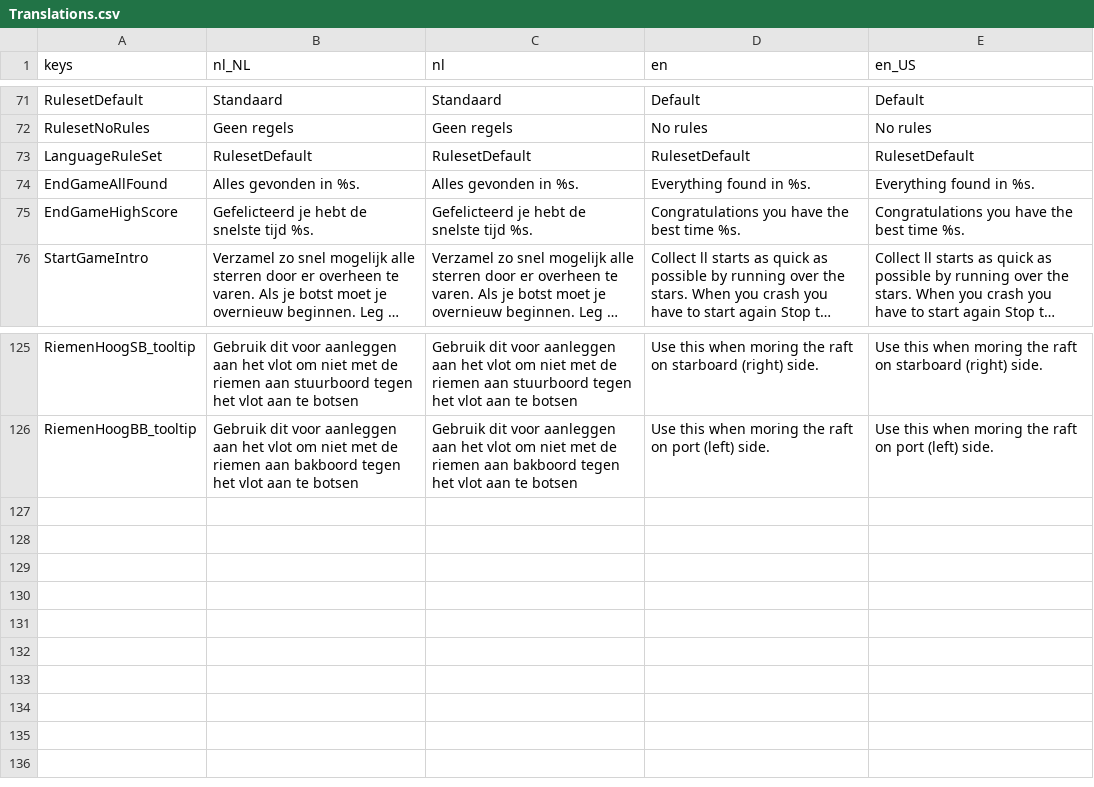
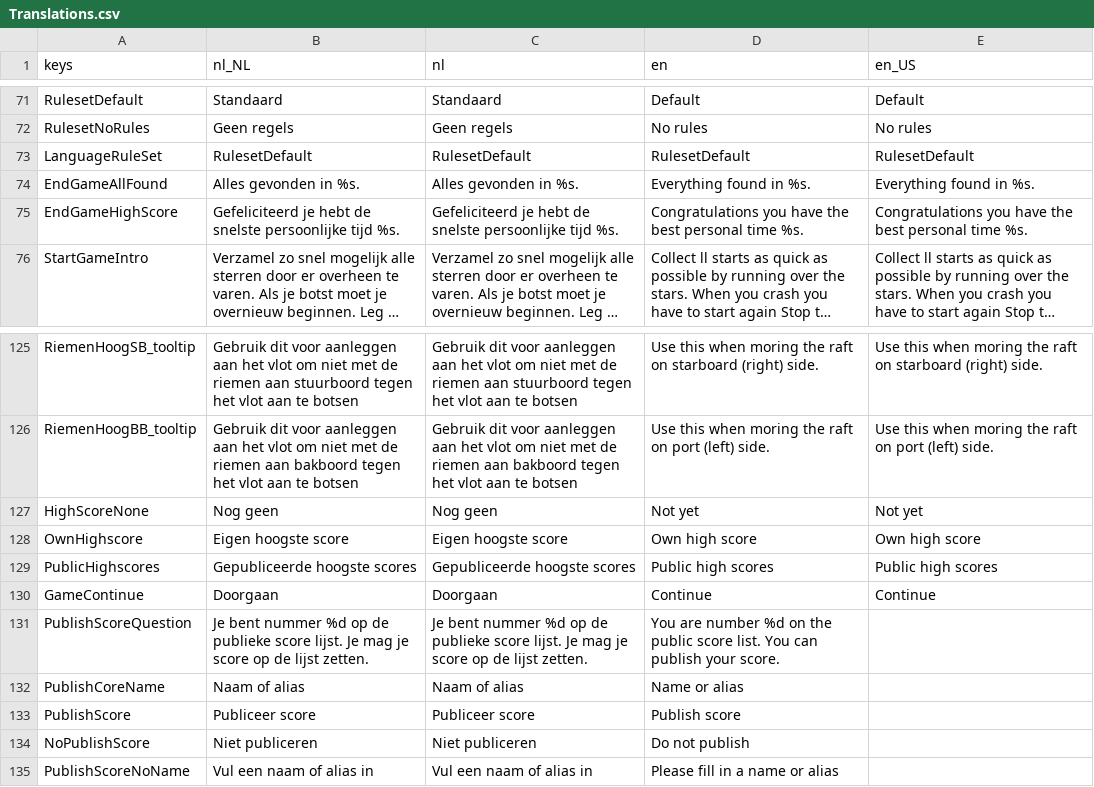
Before and after one commit to tijmenvangulik/PracticeRowingCommands, a CSV file: src/translations/Translations.csv, drawn as a sheet; only a part is shown, gaps mark what is left out; long unchanged cells end in …; the diff names each change by its address in the sheet, - before the commit and + after, or states it on an @@ line.

Commit message:
2.5.4 Public high scores

```diff
--- a/src/translations/Translations.csv
+++ b/src/translations/Translations.csv
-B75 (nl_NL): Gefelicteerd je hebt de snelste tijd %s.
+B75 (nl_NL): Gefeliciteerd je hebt de snelste persoonlijke tijd %s.
-C75 (nl): Gefelicteerd je hebt de snelste tijd %s.
+C75 (nl): Gefeliciteerd je hebt de snelste persoonlijke tijd %s.
-D75 (en): …the best time %s.
+D75 (en): …the best personal time %s.
-E75 (en_US): …the best time %s.
+E75 (en_US): …the best personal time %s.
+row 127: HighScoreNone | Nog geen | Nog geen | Not yet | Not yet
+row 128: OwnHighscore | Eigen hoogste score | Eigen hoogste score | Own high score | Own high score
+row 129: PublicHighscores | Gepubliceerde hoogste scores | Gepubliceerde hoogste scores | Public high scores | Public high scores
+row 130: GameContinue | Doorgaan | Doorgaan | Continue | Continue
+row 131: PublishScoreQuestion | Je bent nummer %d op de publieke score lijst. Je mag je score op de lijst zetten. | Je bent nummer %d op de publieke score lijst. Je mag je score op de lijst zetten. | You are number %d on the public score list. You can publish your score.
+row 132: PublishCoreName | Naam of alias | Naam of alias | Name or alias
+row 133: PublishScore | Publiceer score | Publiceer score | Publish score
+row 134: NoPublishScore | Niet publiceren | Niet publiceren | Do not publish
+row 135: PublishScoreNoName | Vul een naam of alias in | Vul een naam of alias in | Please fill in a name or alias
```
Also changed, not shown: 26 other files.
